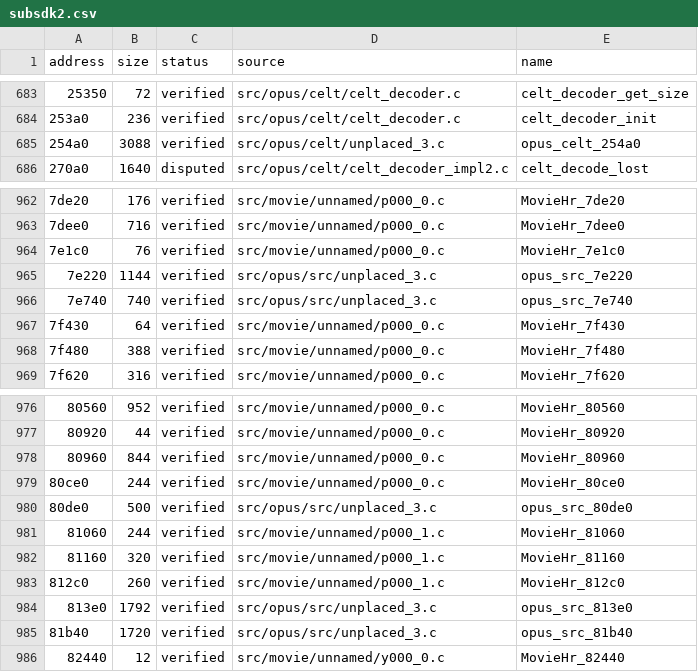
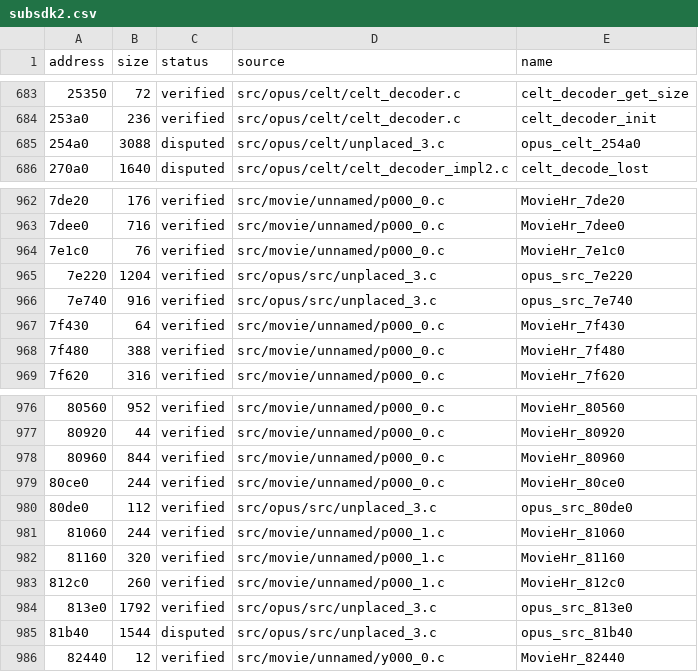
Before and after one commit to vexcited/fefw, a CSV file: data/ledger/subsdk2.csv, drawn as a sheet; only a part is shown, gaps mark what is left out; the diff names each change by its address in the sheet, - before the commit and + after, or states it on an @@ line.

```diff
--- a/data/ledger/subsdk2.csv
+++ b/data/ledger/subsdk2.csv
-C685 (status): verified
+C685 (status): disputed
-B965 (size): 1144
+B965 (size): 1204
-B966 (size): 740
+B966 (size): 916
-B980 (size): 500
+B980 (size): 112
-B985 (size): 1720
+B985 (size): 1544
-C985 (status): verified
+C985 (status): disputed
```
Also changed, not shown: data/ledger/subsdk1.csv, 10 other files.
